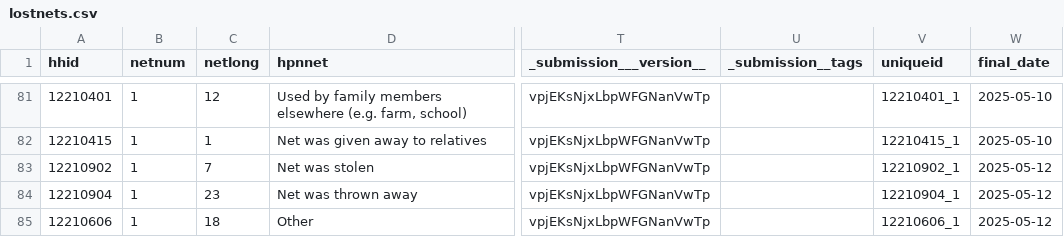
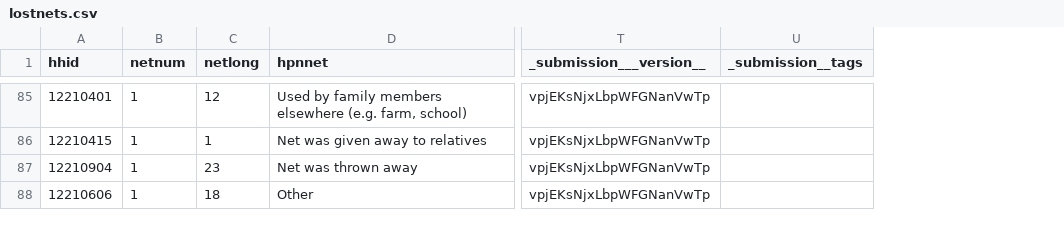
Before and after one commit to llindurability/LLIN-Durability-Dashboard, a CSV file: lostnets.csv, drawn as a sheet; only a part is shown, gaps mark what is left out; removed rows and columns are numbered as before the commit, all else as after; the diff covers the shown part only; the diff names each change by its address in the sheet, - before the commit and + after, or states it on an @@ line.

```diff
--- a/lostnets.csv
+++ b/lostnets.csv
-column V (uniqueid), rows 81-82: 12210401_1 | 12210415_1; rows 84-85: 12210904_1 | 12210606_1
-column W (final_date), rows 81-82: 2025-05-10 | 2025-05-10; rows 84-85: 2025-05-12 | 2025-05-12
@@ row 83 moved to row 63: 12210902 @@
```
Also changed, not shown: 3 removed rows, 10 moved rows and 3 edited cells elsewhere in this file, 4 other files.
